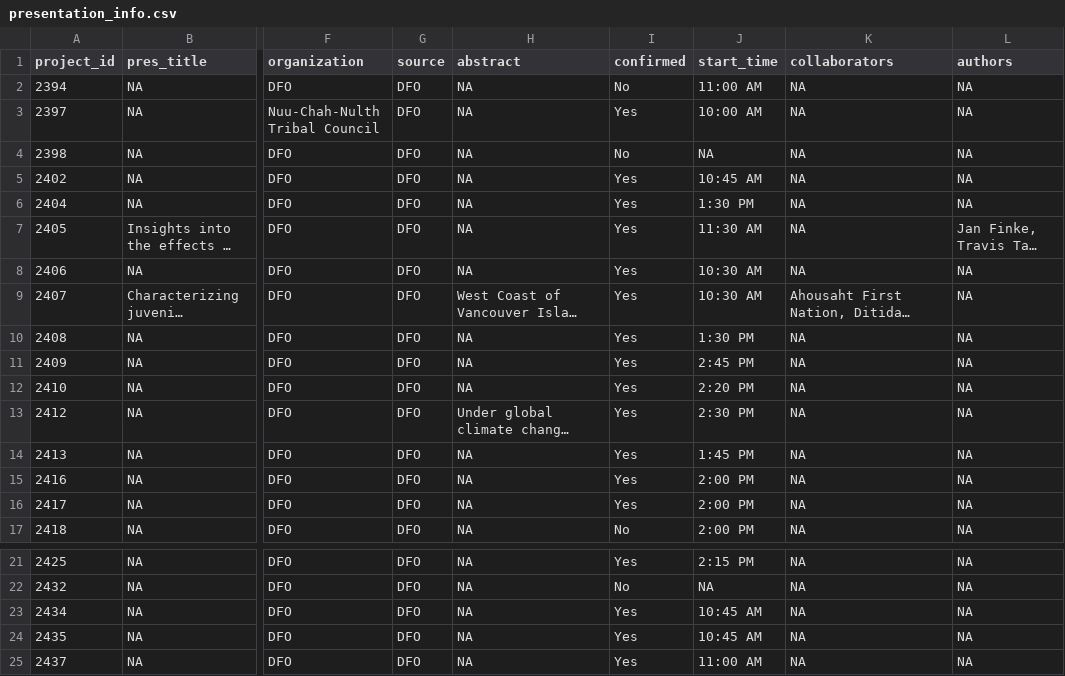
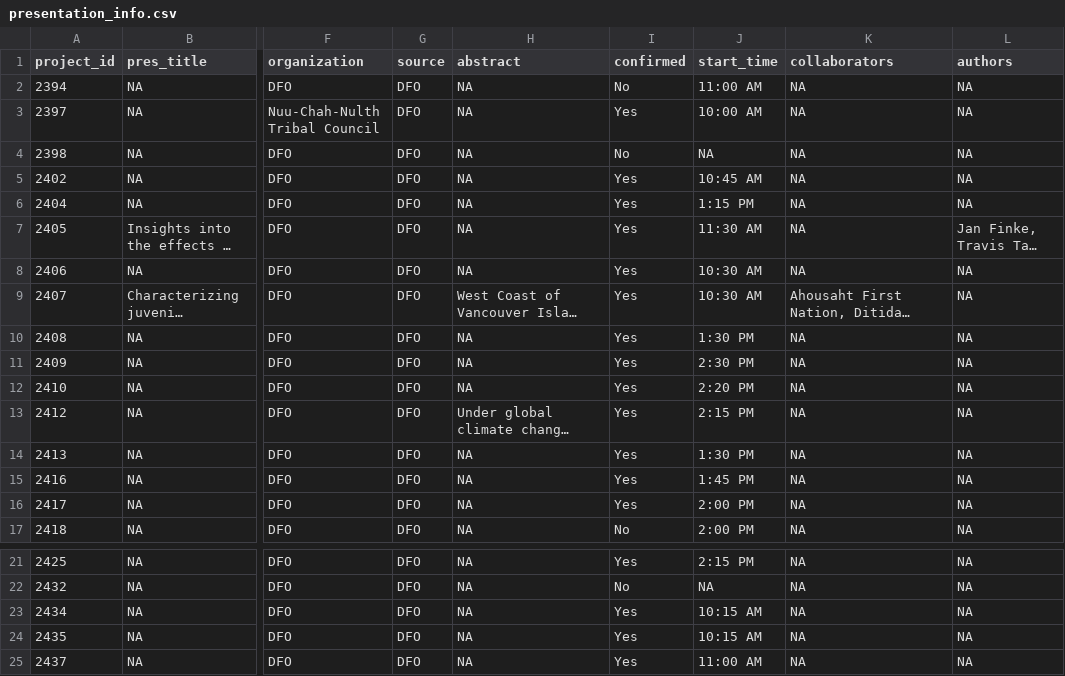
Before and after one commit to ennsjoe/salmon_science_wrap-up_series, a CSV file: data/presentation_info.csv, drawn as a sheet; only a part is shown, gaps mark what is left out; long unchanged cells end in …; the diff covers the shown part only; the diff names each change by its address in the sheet, - before the commit and + after, or states it on an @@ line.

```diff
--- a/data/presentation_info.csv
+++ b/data/presentation_info.csv
-J6 (start_time): 1:30 PM
+J6 (start_time): 1:15 PM
-J11 (start_time): 2:45 PM
+J11 (start_time): 2:30 PM
-J13 (start_time): 2:30 PM
+J13 (start_time): 2:15 PM
-J14 (start_time): 1:45 PM
+J14 (start_time): 1:30 PM
-J15 (start_time): 2:00 PM
+J15 (start_time): 1:45 PM
-J23:J24 (start_time): 10:45 AM
+J23:J24 (start_time): 10:15 AM
```
Also changed, not shown: 1 added row, 1 removed row and 12 edited cells elsewhere in this file, data/session_info.csv, 8 other files.
